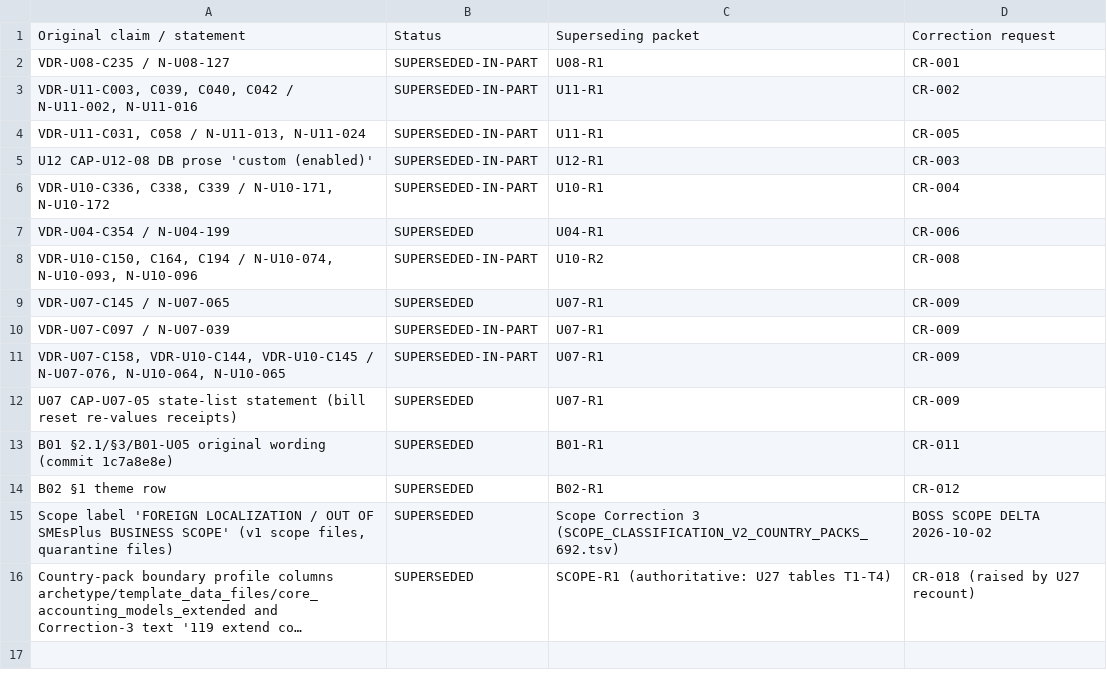
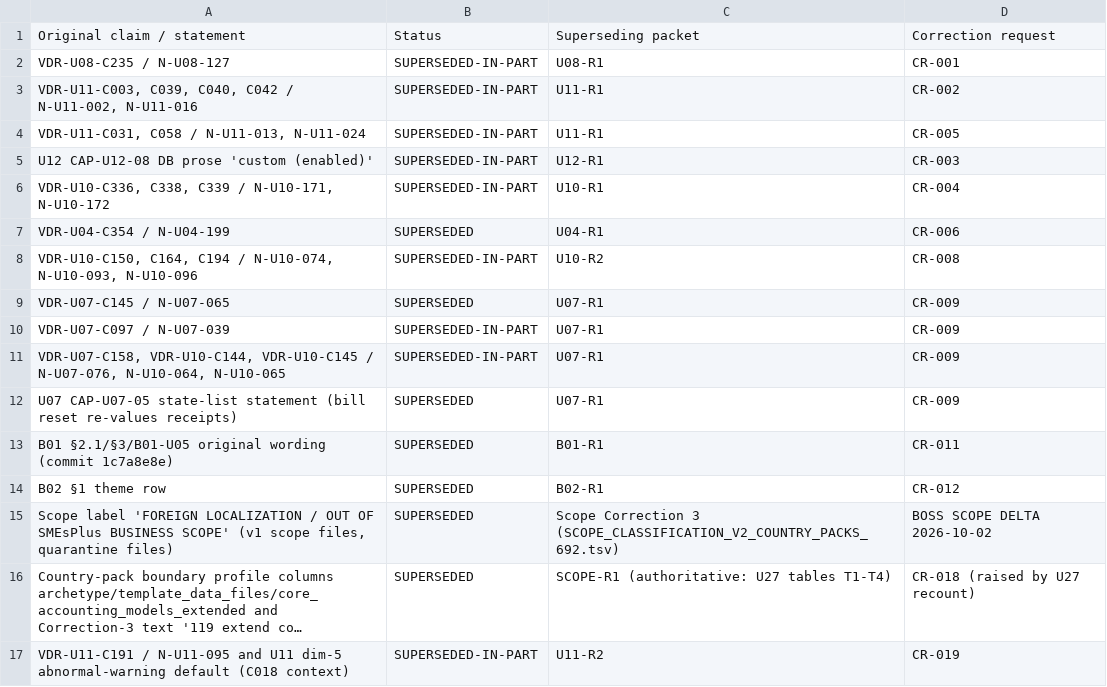
Before and after one commit to TH-PATTARAKRIT/AI-Collaboration-Hub, a TSV file: 99_SMEsPlus_Enterprise_Suite/03_Architecture/STATE03_MIGRATION_FACTORY/TEAM_A/04_EVIDENCE_PACKS/VERY_DEEP_RESEARCH_L0_L3/05_CORRECTION_LOOP/SUPERSESSION_INDEX.tsv, drawn as a sheet; long unchanged cells end in …; the diff names each change by its address in the sheet, - before the commit and + after, or states it on an @@ line.

```diff
--- a/99_SMEsPlus_Enterprise_Suite/03_Architecture/STATE03_MIGRATION_FACTORY/TEAM_A/04_EVIDENCE_PACKS/VERY_DEEP_RESEARCH_L0_L3/05_CORRECTION_LOOP/SUPERSESSION_INDEX.tsv
+++ b/99_SMEsPlus_Enterprise_Suite/03_Architecture/STATE03_MIGRATION_FACTORY/TEAM_A/04_EVIDENCE_PACKS/VERY_DEEP_RESEARCH_L0_L3/05_CORRECTION_LOOP/SUPERSESSION_INDEX.tsv
+row 17: VDR-U11-C191 / N-U11-095 and U11 dim-5 abnormal-warning default (C018 context) | SUPERSEDED-IN-PART | U11-R2 | CR-019
```
Also changed, not shown: 3 other files.
